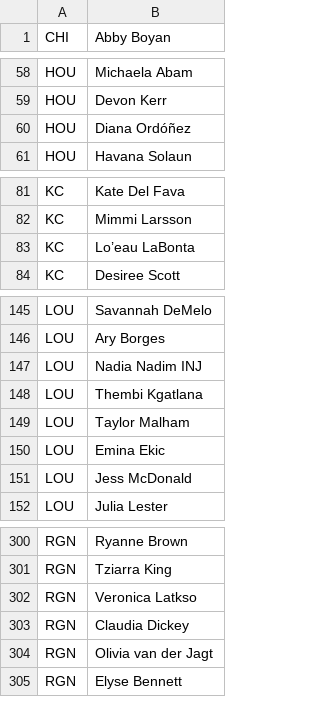
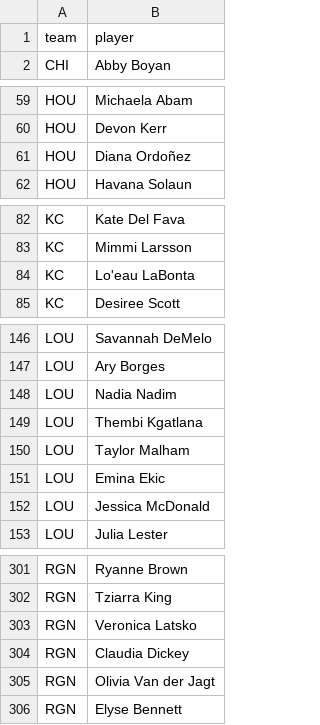
Before and after one commit to agale123/soccer-analytics, a CSV file: offseason-movement/2023_start.csv, drawn as a sheet; only a part is shown, gaps mark what is left out; the diff covers the shown part only.

Commit message:
Merge offseason movement data

```diff
--- a/offseason-movement/2023_start.csv
+++ b/offseason-movement/2023_start.csv
@@ -1 +1,2 @@
+team,player
 CHI,Abby Boyan
@@ -59,3 +60,3 @@ HOU,Michaela Abam
 HOU,Devon Kerr
-HOU,Diana  Ordóñez
+HOU,Diana Ordoñez
 HOU,Havana Solaun
@@ -82,3 +83,3 @@ KC,Kate Del Fava
 KC,Mimmi Larsson
-KC,Lo’eau LaBonta
+KC,Lo'eau LaBonta
 KC,Desiree Scott
@@ -146,3 +147,3 @@ LOU,Savannah DeMelo
 LOU,Ary Borges
-LOU,Nadia Nadim INJ
+LOU,Nadia Nadim
 LOU,Thembi Kgatlana
@@ -150,3 +151,3 @@ LOU,Taylor Malham
 LOU,Emina Ekic
-LOU,Jess McDonald
+LOU,Jessica McDonald
 LOU,Julia Lester
@@ -301,5 +302,5 @@ RGN,Ryanne Brown
 RGN,Tziarra King
-RGN,Veronica Latkso
+RGN,Veronica Latsko
 RGN,Claudia Dickey
-RGN,Olivia van der Jagt
+RGN,Olivia Van der Jagt
 RGN,Elyse Bennett
```
Also changed, not shown: 2 edited cells elsewhere in this file, offseason-movement/2022_end.csv, 5 other files.
